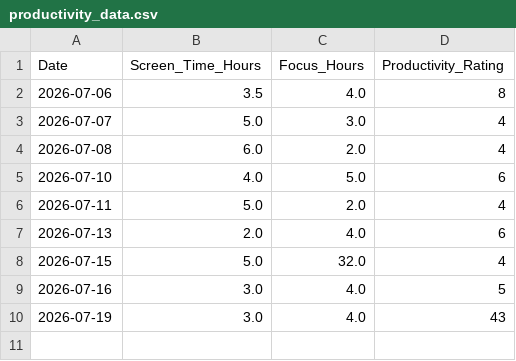
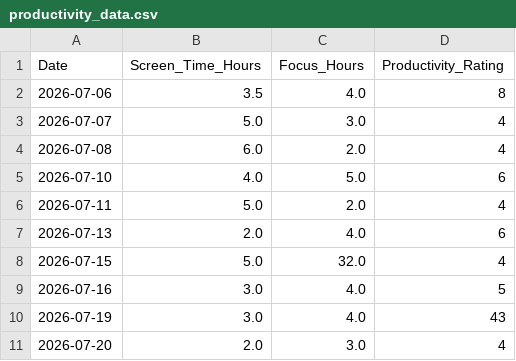
Before and after one commit to febin-soyichan/daily-data-tracker, a CSV file: productivity_data.csv, drawn as a sheet.

Commit message:
Add data for day 10

```diff
--- a/productivity_data.csv
+++ b/productivity_data.csv
@@ -10 +10,2 @@ Date,Screen_Time_Hours,Focus_Hours,Productivity_Rating
 2026-07-19,3.0,4.0,43
+2026-07-20,2.0,3.0,4
```
Also changed, not shown: 2 other files.
